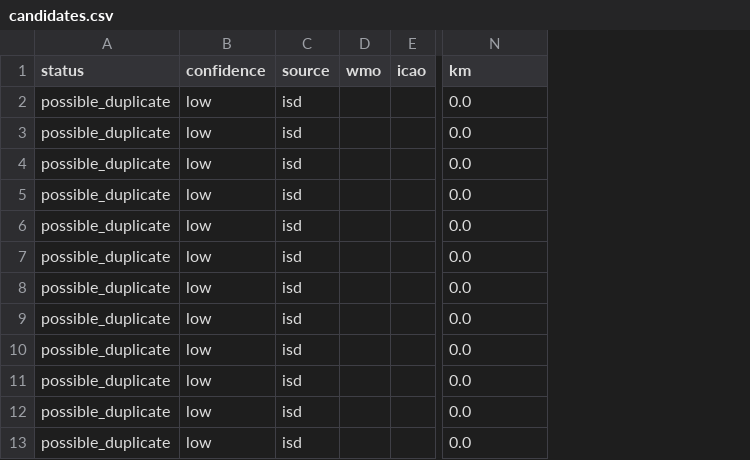
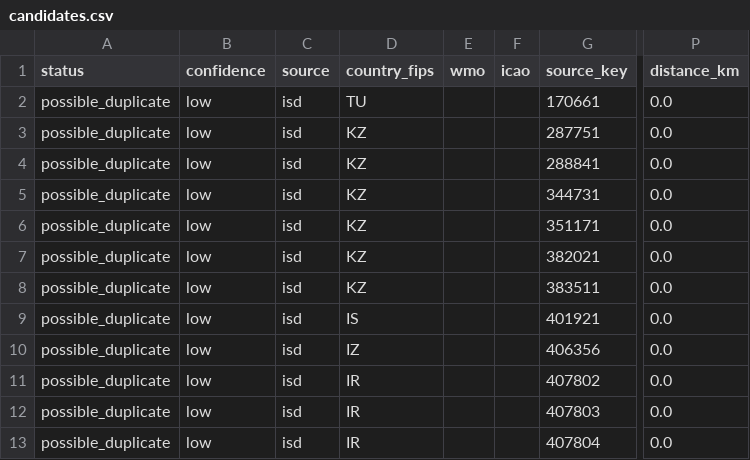
Before and after one commit to monsoonrain83-hub/metstat-nwp, a CSV file: data/obs/discovery/candidates.csv, drawn as a sheet; only a part is shown, gaps mark what is left out; addresses are those after the commit; the diff names each change by its address in the sheet, - before the commit and + after, or states it on an @@ line.

```diff
--- a/data/obs/discovery/candidates.csv
+++ b/data/obs/discovery/candidates.csv
+column D (country_fips), rows 2-13: TU | KZ | KZ | KZ | KZ | KZ | KZ | IS | IZ | IR | IR | IR
+column G (source_key), rows 2-13: 170661 | 287751 | 288841 | 344731 | 351171 | 382021 | 383511 | 401921 | 406356 | 407802 | 407803 | 407804
-P1: km
+P1: distance_km
```
Also changed, not shown: data/obs/discovery/registry_issues.csv, 4 other files.
